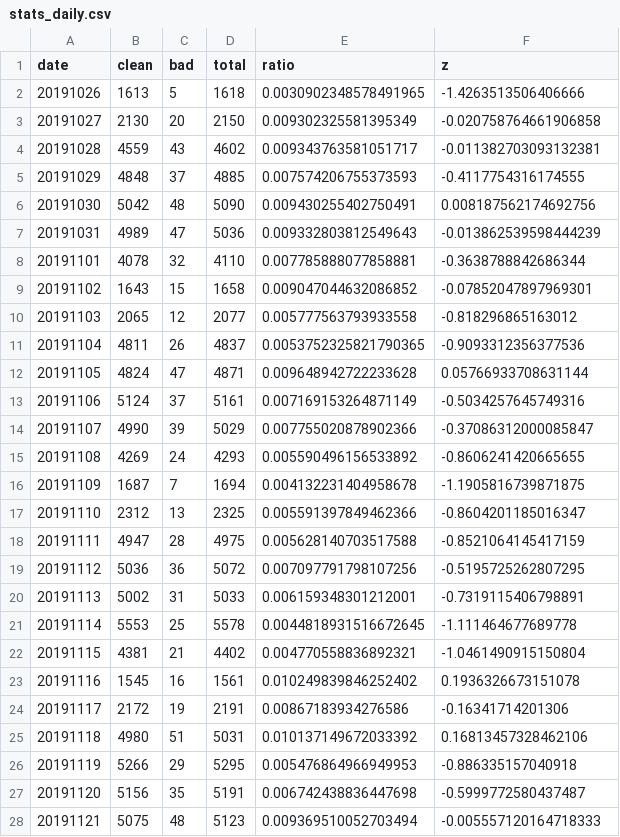
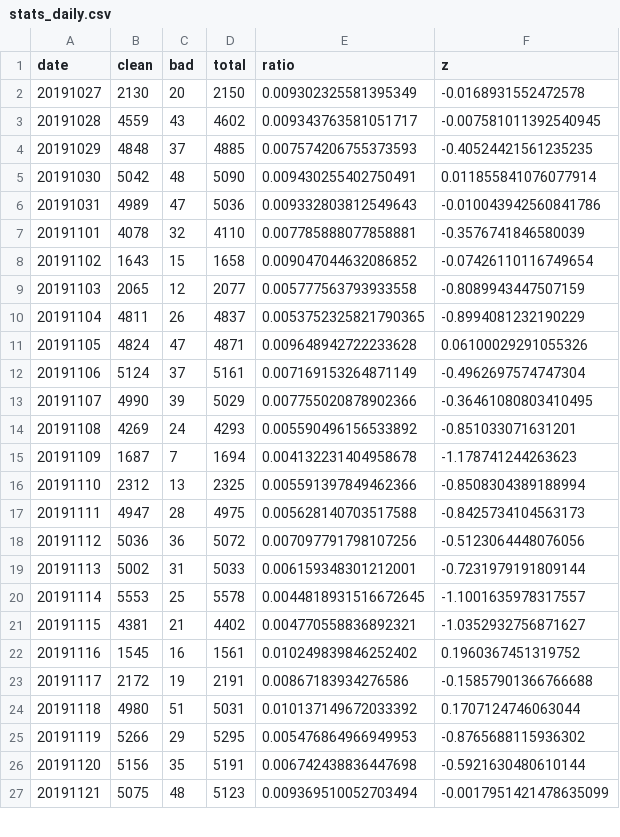
Before and after one commit to newshunter12/done-it-again, a CSV file: _data/stats_daily.csv, drawn as a sheet; only a part is shown; the diff covers the shown part only.

```diff
--- a/_data/stats_daily.csv
+++ b/_data/stats_daily.csv
@@ -1,28 +1,27 @@
 date,clean,bad,total,ratio,z
-20191026,1613,5,1618,0.0030902348578491965,-1.4263513506406666
-20191027,2130,20,2150,0.009302325581395349,-0.020758764661906858
-20191028,4559,43,4602,0.009343763581051717,-0.011382703093132381
-20191029,4848,37,4885,0.007574206755373593,-0.4117754316174555
-20191030,5042,48,5090,0.009430255402750491,0.008187562174692756
-20191031,4989,47,5036,0.009332803812549643,-0.013862539598444239
-20191101,4078,32,4110,0.007785888077858881,-0.3638788842686344
-20191102,1643,15,1658,0.009047044632086852,-0.07852047897969301
-20191103,2065,12,2077,0.005777563793933558,-0.818296865163012
-20191104,4811,26,4837,0.0053752325821790365,-0.9093312356377536
-20191105,4824,47,4871,0.009648942722233628,0.05766933708631144
-20191106,5124,37,5161,0.007169153264871149,-0.5034257645749316
-20191107,4990,39,5029,0.007755020878902366,-0.37086312000085847
-20191108,4269,24,4293,0.005590496156533892,-0.8606241420665655
-20191109,1687,7,1694,0.004132231404958678,-1.1905816739871875
-20191110,2312,13,2325,0.005591397849462366,-0.8604201185016347
-20191111,4947,28,4975,0.005628140703517588,-0.8521064145417159
-20191112,5036,36,5072,0.007097791798107256,-0.5195725262807295
-20191113,5002,31,5033,0.006159348301212001,-0.7319115406798891
-20191114,5553,25,5578,0.0044818931516672645,-1.111464677689778
-20191115,4381,21,4402,0.004770558836892321,-1.0461490915150804
-20191116,1545,16,1561,0.010249839846252402,0.1936326673151078
-20191117,2172,19,2191,0.00867183934276586,-0.16341714201306
-20191118,4980,51,5031,0.010137149672033392,0.16813457328462106
-20191119,5266,29,5295,0.005476864966949953,-0.886335157040918
-20191120,5156,35,5191,0.006742438836447698,-0.5999772580437487
-20191121,5075,48,5123,0.009369510052703494,-0.005557120164718333
+20191027,2130,20,2150,0.009302325581395349,-0.0168931552472578
+20191028,4559,43,4602,0.009343763581051717,-0.007581011392540945
+20191029,4848,37,4885,0.007574206755373593,-0.40524421561235235
+20191030,5042,48,5090,0.009430255402750491,0.011855841076077914
+20191031,4989,47,5036,0.009332803812549643,-0.010043942560841786
+20191101,4078,32,4110,0.007785888077858881,-0.3576741846580039
+20191102,1643,15,1658,0.009047044632086852,-0.07426110116749654
+20191103,2065,12,2077,0.005777563793933558,-0.8089943447507159
+20191104,4811,26,4837,0.0053752325821790365,-0.8994081232190229
+20191105,4824,47,4871,0.009648942722233628,0.06100029291055326
+20191106,5124,37,5161,0.007169153264871149,-0.4962697574747304
+20191107,4990,39,5029,0.007755020878902366,-0.36461080803410495
+20191108,4269,24,4293,0.005590496156533892,-0.851033071631201
+20191109,1687,7,1694,0.004132231404958678,-1.178741244263623
+20191110,2312,13,2325,0.005591397849462366,-0.8508304389188994
+20191111,4947,28,4975,0.005628140703517588,-0.8425734104563173
+20191112,5036,36,5072,0.007097791798107256,-0.5123064448076056
+20191113,5002,31,5033,0.006159348301212001,-0.7231979191809144
+20191114,5553,25,5578,0.0044818931516672645,-1.1001635978317557
+20191115,4381,21,4402,0.004770558836892321,-1.0352932756871627
+20191116,1545,16,1561,0.010249839846252402,0.1960367451319752
+20191117,2172,19,2191,0.00867183934276586,-0.15857901366766688
+20191118,4980,51,5031,0.010137149672033392,0.1707124746063044
+20191119,5266,29,5295,0.005476864966949953,-0.8765688115936302
+20191120,5156,35,5191,0.006742438836447698,-0.5921630480610144
+20191121,5075,48,5123,0.009369510052703494,-0.0017951421478635099
```
Also changed, not shown: 1 added row and 157 edited cells elsewhere in this file, _data/stats.csv, _data/stats_best_cps.csv, 2 other files.
